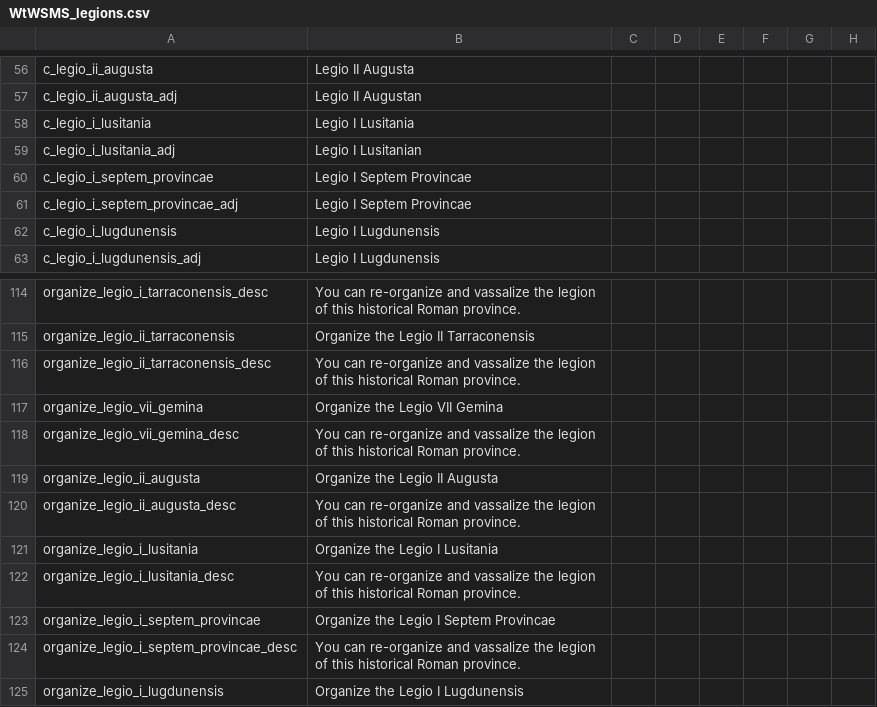
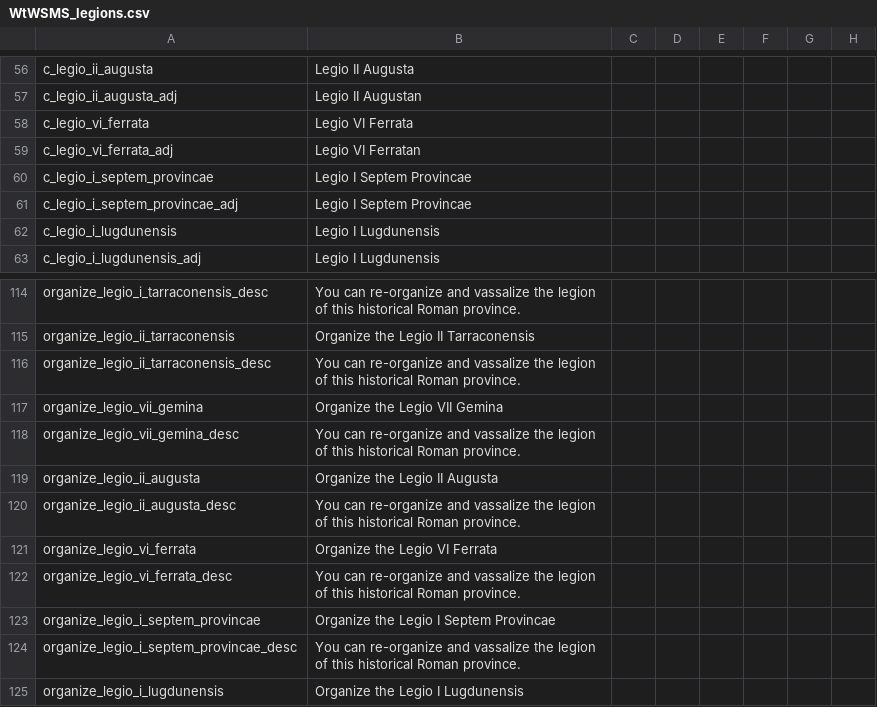
Before and after one commit to loup99/WtWSMS, a CSV file: WTWSMS/localisation/WtWSMS_legions.csv, drawn as a sheet; only a part is shown, gaps mark what is left out; the diff names each change by its address in the sheet, - before the commit and + after, or states it on an @@ line.

Commit message:
+1 Legion #16
The provincial I Lusitania has been remade into the historical VI
Ferrata, which is now stationed in Ghassanid Territory.

```diff
--- a/WTWSMS/localisation/WtWSMS_legions.csv
+++ b/WTWSMS/localisation/WtWSMS_legions.csv
-A58: c_legio_i_lusitania
+A58: c_legio_vi_ferrata
-B58: Legio I Lusitania
+B58: Legio VI Ferrata
-A59: c_legio_i_lusitania_adj
+A59: c_legio_vi_ferrata_adj
-B59: Legio I Lusitanian
+B59: Legio VI Ferratan
-A121: organize_legio_i_lusitania
+A121: organize_legio_vi_ferrata
-B121: Organize the Legio I Lusitania
+B121: Organize the Legio VI Ferrata
-A122: organize_legio_i_lusitania_desc
+A122: organize_legio_vi_ferrata_desc
```
Also changed, not shown: 6 other files.
